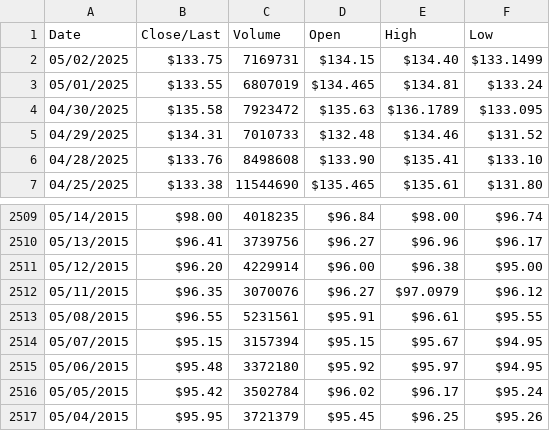
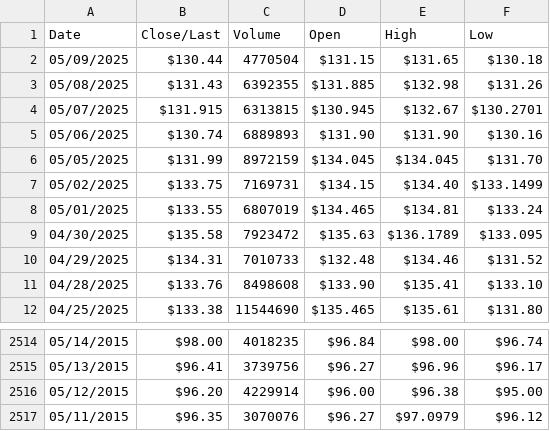
Before and after one commit to Zuzanna-Sosnowska/UniversityProjects, a CSV file: Semestr 6/Zarządzanie ryzykiem w przemyśle/dane/notowania.csv, drawn as a sheet; only a part is shown, gaps mark what is left out.

Commit message:
Zarządzanie ryzykiem w przemyśle - aktualizacja danych

```diff
--- a/Semestr 6/Zarządzanie ryzykiem w przemyśle/dane/notowania.csv
+++ b/Semestr 6/Zarządzanie ryzykiem w przemyśle/dane/notowania.csv
@@ -1,2 +1,7 @@
 Date,Close/Last,Volume,Open,High,Low
+05/09/2025,$130.44,4770504,$131.15,$131.65,$130.18
+05/08/2025,$131.43,6392355,$131.885,$132.98,$131.26
+05/07/2025,$131.915,6313815,$130.945,$132.67,$130.2701
+05/06/2025,$130.74,6889893,$131.90,$131.90,$130.16
+05/05/2025,$131.99,8972159,$134.045,$134.045,$131.70
 05/02/2025,$133.75,7169731,$134.15,$134.40,$133.1499
@@ -2512,6 +2517 @@ Date,Close/Last,Volume,Open,High,Low
 05/11/2015,$96.35,3070076,$96.27,$97.0979,$96.12
-05/08/2015,$96.55,5231561,$95.91,$96.61,$95.55
-05/07/2015,$95.15,3157394,$95.15,$95.67,$94.95
-05/06/2015,$95.48,3372180,$95.92,$95.97,$94.95
-05/05/2015,$95.42,3502784,$96.02,$96.17,$95.24
-05/04/2015,$95.95,3721379,$95.45,$96.25,$95.26
```
